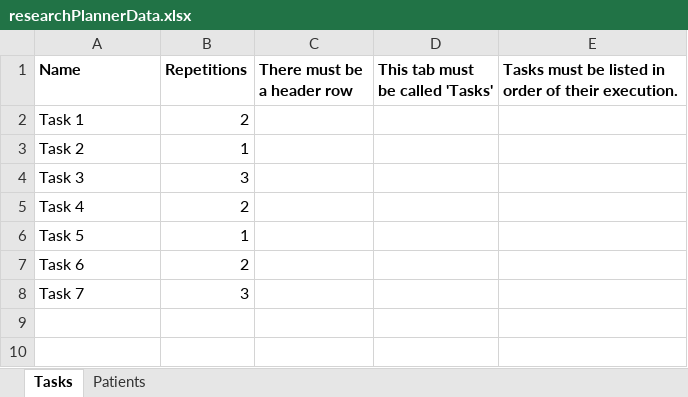
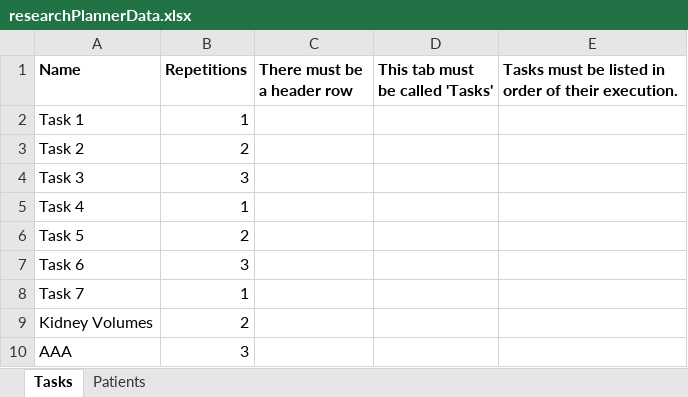
Before and after one commit to Steve-Shillitoe/research_planner, an Excel workbook: researchPlannerData.xlsx, sheet Tasks, drawn as a sheet; values as stored, in another font and other column widths than the file's, no borders; the diff names each change by its address in the sheet, - before the commit and + after, or states it on an @@ line.

```diff
--- a/researchPlannerData.xlsx (sheet Tasks)
+++ b/researchPlannerData.xlsx (sheet Tasks)
-B2 (Repetitions): 2
+B2 (Repetitions): 1
-B3 (Repetitions): 1
+B3 (Repetitions): 2
-B5 (Repetitions): 2
+B5 (Repetitions): 1
-B6 (Repetitions): 1
+B6 (Repetitions): 2
-B7 (Repetitions): 2
+B7 (Repetitions): 3
-B8 (Repetitions): 3
+B8 (Repetitions): 1
+row 9: Kidney Volumes | 2
+row 10: AAA | 3
```
Also changed, not shown: sheet Patients, 10 other files.
